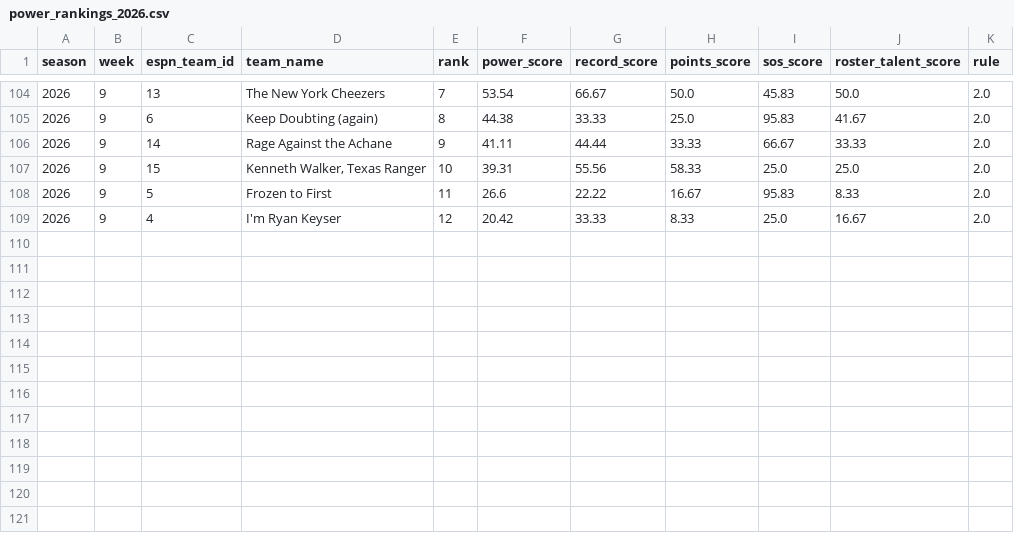
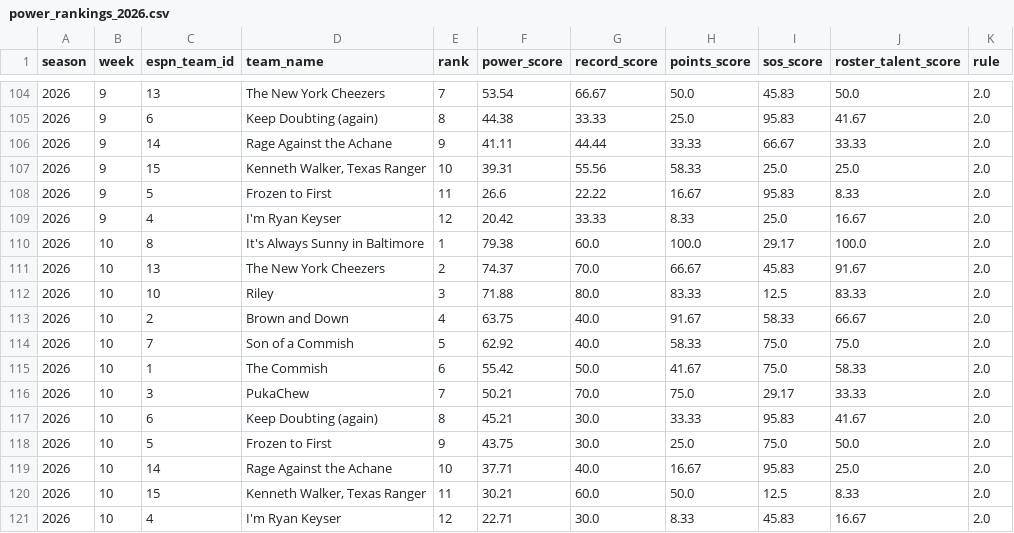
Before and after one commit to MikeRileytech/fantasy-league-history, a CSV file: data/processed/power_rankings_2026.csv, drawn as a sheet; only a part is shown, gaps mark what is left out.

Commit message:
Save 2026 power rankings for week 10

```diff
--- a/data/processed/power_rankings_2026.csv
+++ b/data/processed/power_rankings_2026.csv
@@ -109 +109,13 @@ season,week,espn_team_id,team_name,rank,power_score,record_score,points_score,so
 2026,9,4,I'm Ryan Keyser ,12,20.42,33.33,8.33,25.0,16.67,2.0
+2026,10,8,It's Always Sunny in Baltimore,1,79.38,60.0,100.0,29.17,100.0,2.0
+2026,10,13,The New York Cheezers,2,74.37,70.0,66.67,45.83,91.67,2.0
+2026,10,10,Riley,3,71.88,80.0,83.33,12.5,83.33,2.0
+2026,10,2,Brown and Down,4,63.75,40.0,91.67,58.33,66.67,2.0
+2026,10,7,Son of a Commish ,5,62.92,40.0,58.33,75.0,75.0,2.0
+2026,10,1,The  Commish,6,55.42,50.0,41.67,75.0,58.33,2.0
+2026,10,3,PukaChew,7,50.21,70.0,75.0,29.17,33.33,2.0
+2026,10,6,Keep Doubting (again),8,45.21,30.0,33.33,95.83,41.67,2.0
+2026,10,5,Frozen to First,9,43.75,30.0,25.0,75.0,50.0,2.0
+2026,10,14,Rage Against the Achane,10,37.71,40.0,16.67,95.83,25.0,2.0
+2026,10,15,"Kenneth Walker, Texas Ranger",11,30.21,60.0,50.0,12.5,8.33,2.0
+2026,10,4,I'm Ryan Keyser ,12,22.71,30.0,8.33,45.83,16.67,2.0
```
